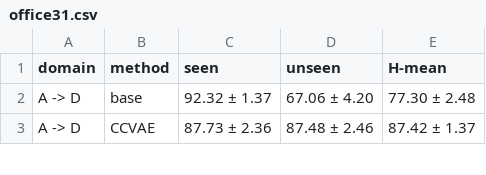
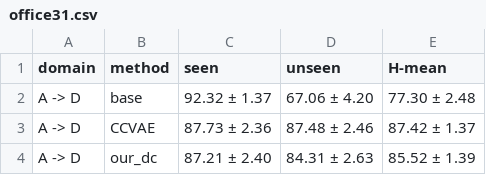
Before and after one commit to abolfazlasad/changeDomain, a CSV file: notebooks/effective-gzsda/gzsda/result/csv/office31.csv, drawn as a sheet; only a part is shown; the diff covers the shown part only; the diff names each change by its address in the sheet, - before the commit and + after, or states it on an @@ line.

```diff
--- a/notebooks/effective-gzsda/gzsda/result/csv/office31.csv
+++ b/notebooks/effective-gzsda/gzsda/result/csv/office31.csv
+row 4: A -> D | our_dc | 87.21 ± 2.40 | 84.31 ± 2.63 | 85.52 ± 1.39
```
Also changed, not shown: 11 added rows elsewhere in this file, notebooks/effective-gzsda/gzsda/result/csv/actionStyle_v1.csv, notebooks/effective-gzsda/gzsda/result/csv/actionStyle_v1_target_method_avg.csv, 14 other files.
